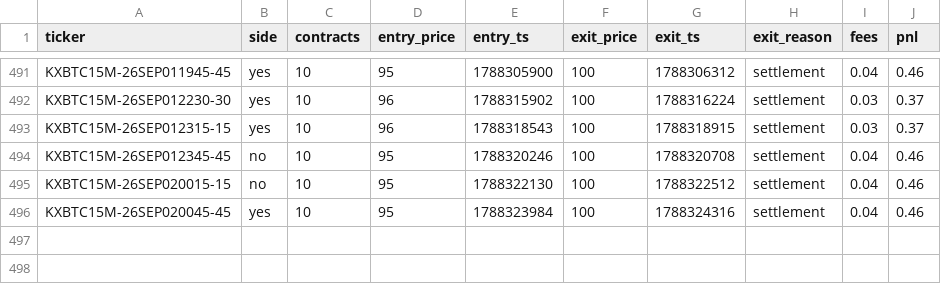
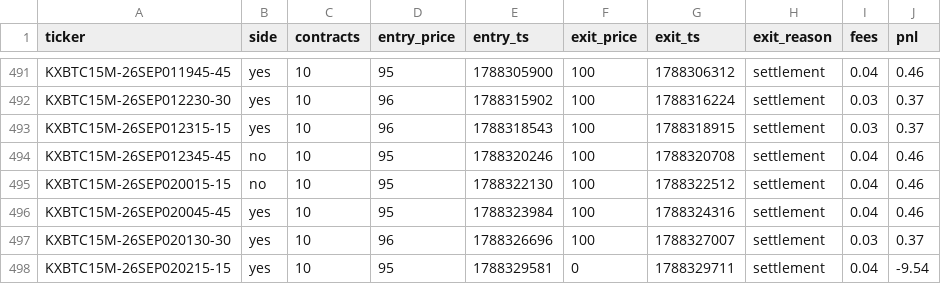
Before and after one commit to Ricachika/kalshi-logs, a CSV file: paper_trades.csv, drawn as a sheet; only a part is shown, gaps mark what is left out; the diff names each change by its address in the sheet, - before the commit and + after, or states it on an @@ line.

```diff
--- a/paper_trades.csv
+++ b/paper_trades.csv
+row 497: KXBTC15M-26SEP020130-30 | yes | 10 | 96 | 1788326696 | 100 | 1788327007 | settlement | 0.03 | 0.37
+row 498: KXBTC15M-26SEP020215-15 | yes | 10 | 95 | 1788329581 | 0 | 1788329711 | settlement | 0.04 | -9.54
```
Also changed, not shown: no_trade_log.csv, 1 other file.
